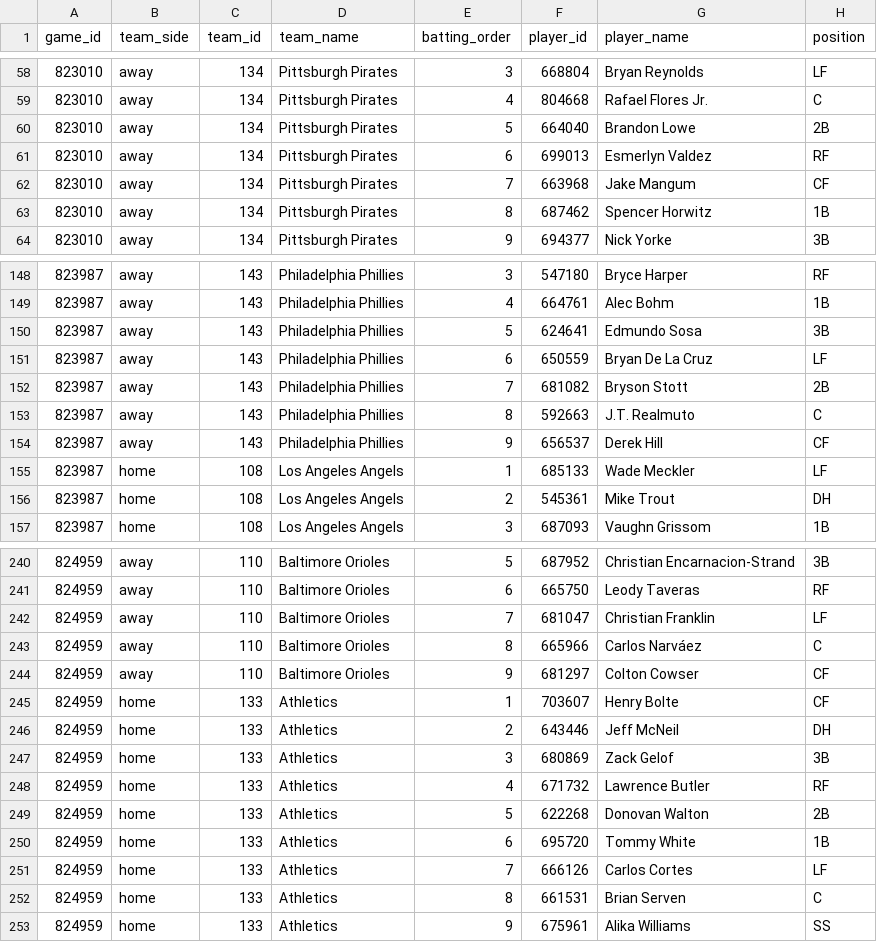
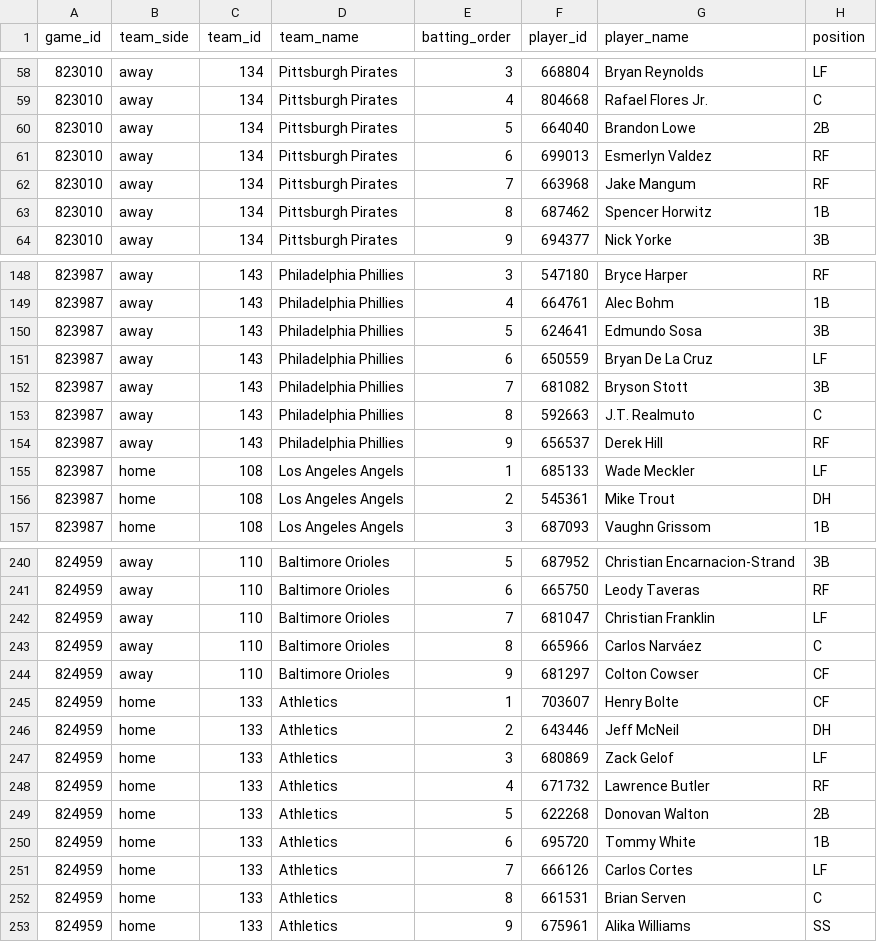
Before and after one commit to tjohnschultz/thesabrhood, a CSV file: data/derived/daily-batting-orders.csv, drawn as a sheet; only a part is shown, gaps mark what is left out.

```diff
--- a/data/derived/daily-batting-orders.csv
+++ b/data/derived/daily-batting-orders.csv
@@ -61,3 +61,3 @@
 "823010","away","134","Pittsburgh Pirates",6,"699013","Esmerlyn Valdez","RF"
-"823010","away","134","Pittsburgh Pirates",7,"663968","Jake Mangum","CF"
+"823010","away","134","Pittsburgh Pirates",7,"663968","Jake Mangum","RF"
 "823010","away","134","Pittsburgh Pirates",8,"687462","Spencer Horwitz","1B"
@@ -151,5 +151,5 @@
 "823987","away","143","Philadelphia Phillies",6,"650559","Bryan De La Cruz","LF"
-"823987","away","143","Philadelphia Phillies",7,"681082","Bryson Stott","2B"
+"823987","away","143","Philadelphia Phillies",7,"681082","Bryson Stott","3B"
 "823987","away","143","Philadelphia Phillies",8,"592663","J.T. Realmuto","C"
-"823987","away","143","Philadelphia Phillies",9,"656537","Derek Hill","CF"
+"823987","away","143","Philadelphia Phillies",9,"656537","Derek Hill","RF"
 "823987","home","108","Los Angeles Angels",1,"685133","Wade Meckler","LF"
@@ -246,3 +246,3 @@
 "824959","home","133","Athletics",2,"643446","Jeff McNeil","DH"
-"824959","home","133","Athletics",3,"680869","Zack Gelof","3B"
+"824959","home","133","Athletics",3,"680869","Zack Gelof","LF"
 "824959","home","133","Athletics",4,"671732","Lawrence Butler","RF"
```
Also changed, not shown: data/derived/daily-game-inputs.csv, data/derived/daily-matchup-event-model-card.csv, 27 other files.
